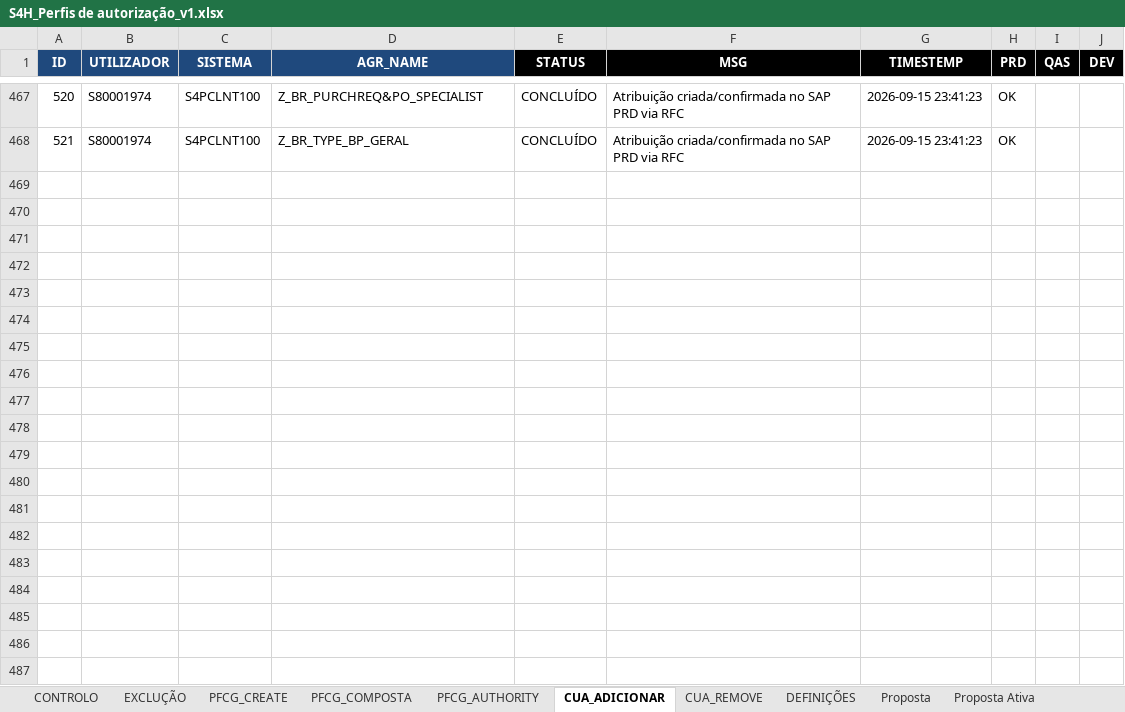
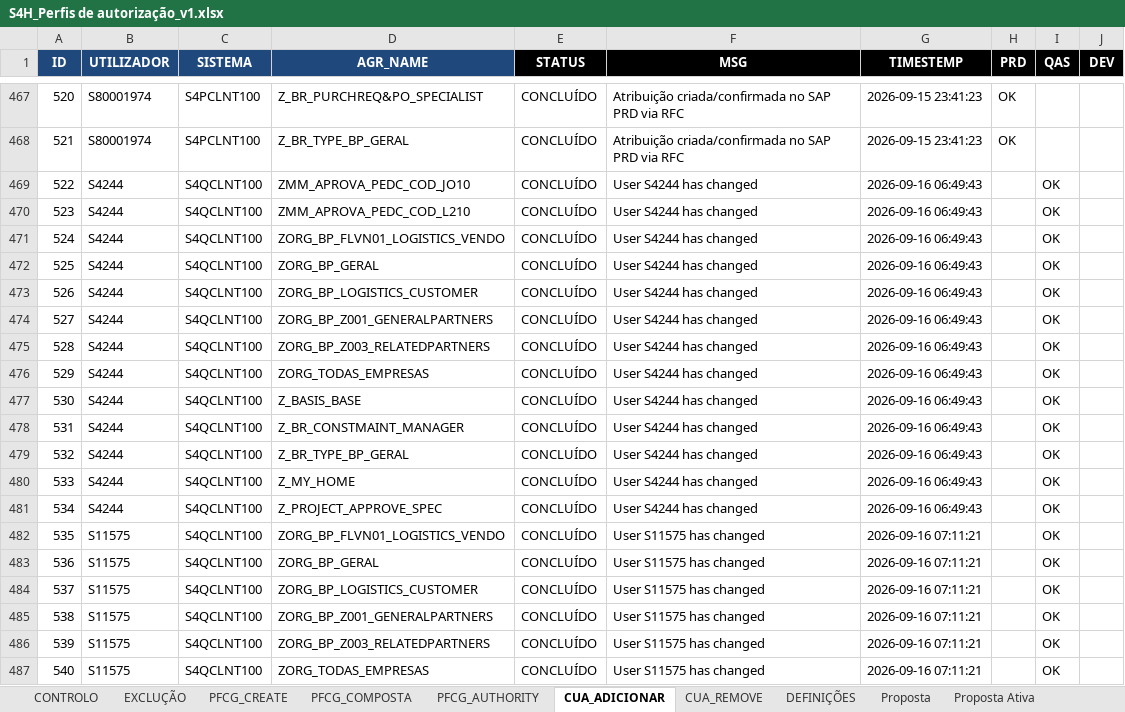
Before and after one commit to Geniolle/SapScript, an Excel workbook: S4H_Perfis de autorização_v1.xlsx, sheet CUA_ADICIONAR, drawn as a sheet; only a part is shown, gaps mark what is left out; values as stored, in another font and other column widths than the file's, no borders; the diff covers the shown part only; the diff names each change by its address in the sheet, - before the commit and + after, or states it on an @@ line.

```diff
--- a/S4H_Perfis de autorização_v1.xlsx (sheet CUA_ADICIONAR)
+++ b/S4H_Perfis de autorização_v1.xlsx (sheet CUA_ADICIONAR)
+row 469: 522 | S4244 | S4QCLNT100 | ZMM_APROVA_PEDC_COD_JO10 | CONCLUÍDO | User S4244 has changed | 2026-09-16 06:49:43 |  | OK
+row 470: 523 | S4244 | S4QCLNT100 | ZMM_APROVA_PEDC_COD_L210 | CONCLUÍDO | User S4244 has changed | 2026-09-16 06:49:43 |  | OK
+row 471: 524 | S4244 | S4QCLNT100 | ZORG_BP_FLVN01_LOGISTICS_VENDO | CONCLUÍDO | User S4244 has changed | 2026-09-16 06:49:43 |  | OK
+row 472: 525 | S4244 | S4QCLNT100 | ZORG_BP_GERAL | CONCLUÍDO | User S4244 has changed | 2026-09-16 06:49:43 |  | OK
+row 473: 526 | S4244 | S4QCLNT100 | ZORG_BP_LOGISTICS_CUSTOMER | CONCLUÍDO | User S4244 has changed | 2026-09-16 06:49:43 |  | OK
+row 474: 527 | S4244 | S4QCLNT100 | ZORG_BP_Z001_GENERALPARTNERS | CONCLUÍDO | User S4244 has changed | 2026-09-16 06:49:43 |  | OK
+row 475: 528 | S4244 | S4QCLNT100 | ZORG_BP_Z003_RELATEDPARTNERS | CONCLUÍDO | User S4244 has changed | 2026-09-16 06:49:43 |  | OK
+row 476: 529 | S4244 | S4QCLNT100 | ZORG_TODAS_EMPRESAS | CONCLUÍDO | User S4244 has changed | 2026-09-16 06:49:43 |  | OK
+row 477: 530 | S4244 | S4QCLNT100 | Z_BASIS_BASE | CONCLUÍDO | User S4244 has changed | 2026-09-16 06:49:43 |  | OK
+row 478: 531 | S4244 | S4QCLNT100 | Z_BR_CONSTMAINT_MANAGER | CONCLUÍDO | User S4244 has changed | 2026-09-16 06:49:43 |  | OK
+row 479: 532 | S4244 | S4QCLNT100 | Z_BR_TYPE_BP_GERAL | CONCLUÍDO | User S4244 has changed | 2026-09-16 06:49:43 |  | OK
+row 480: 533 | S4244 | S4QCLNT100 | Z_MY_HOME | CONCLUÍDO | User S4244 has changed | 2026-09-16 06:49:43 |  | OK
+row 481: 534 | S4244 | S4QCLNT100 | Z_PROJECT_APPROVE_SPEC | CONCLUÍDO | User S4244 has changed | 2026-09-16 06:49:43 |  | OK
+row 482: 535 | S11575 | S4QCLNT100 | ZORG_BP_FLVN01_LOGISTICS_VENDO | CONCLUÍDO | User S11575 has changed | 2026-09-16 07:11:21 |  | OK
+row 483: 536 | S11575 | S4QCLNT100 | ZORG_BP_GERAL | CONCLUÍDO | User S11575 has changed | 2026-09-16 07:11:21 |  | OK
+row 484: 537 | S11575 | S4QCLNT100 | ZORG_BP_LOGISTICS_CUSTOMER | CONCLUÍDO | User S11575 has changed | 2026-09-16 07:11:21 |  | OK
+row 485: 538 | S11575 | S4QCLNT100 | ZORG_BP_Z001_GENERALPARTNERS | CONCLUÍDO | User S11575 has changed | 2026-09-16 07:11:21 |  | OK
+row 486: 539 | S11575 | S4QCLNT100 | ZORG_BP_Z003_RELATEDPARTNERS | CONCLUÍDO | User S11575 has changed | 2026-09-16 07:11:21 |  | OK
+row 487: 540 | S11575 | S4QCLNT100 | ZORG_TODAS_EMPRESAS | CONCLUÍDO | User S11575 has changed | 2026-09-16 07:11:21 |  | OK
```
Also changed, not shown: 152 added rows elsewhere in this sheet, sheet CUA_REMOVE, sheet CONTROLO, 1 other file.
